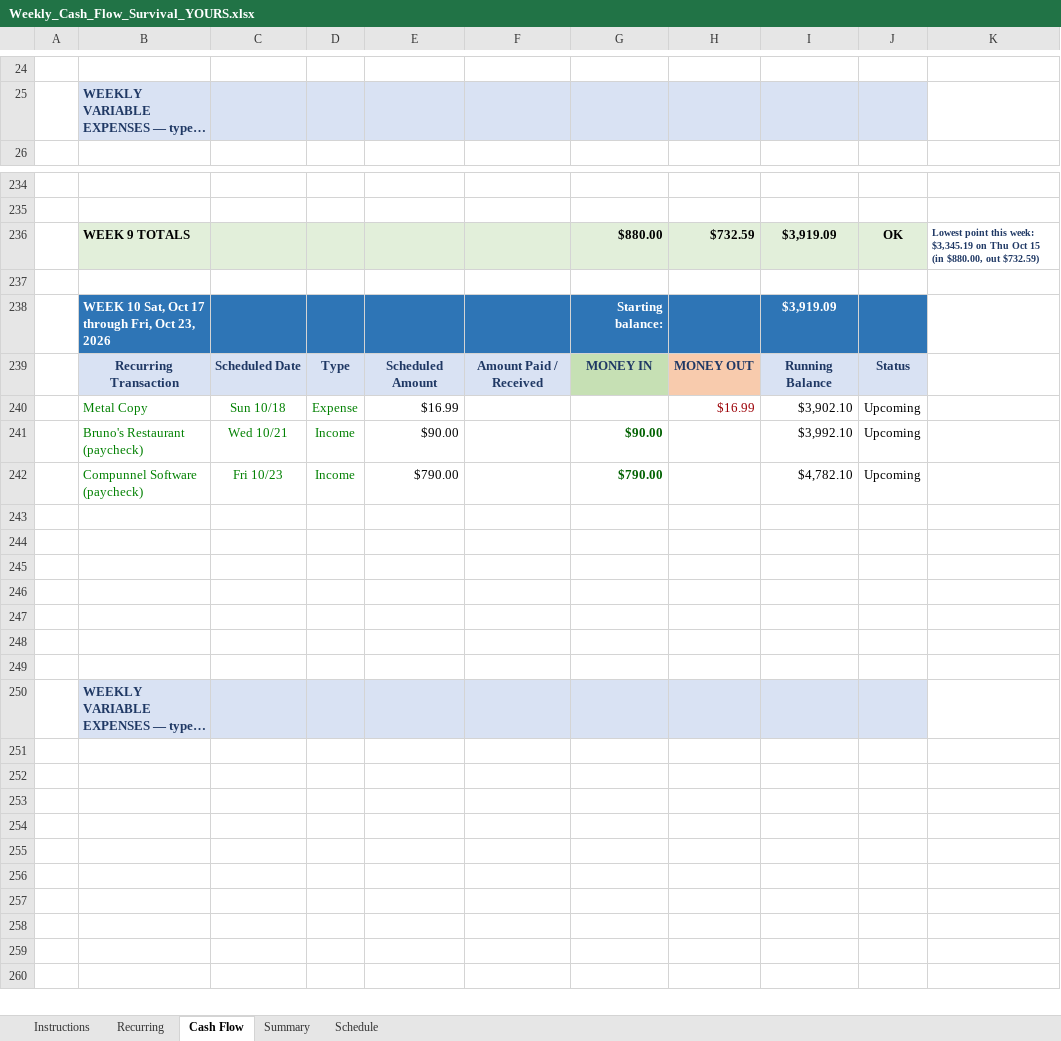
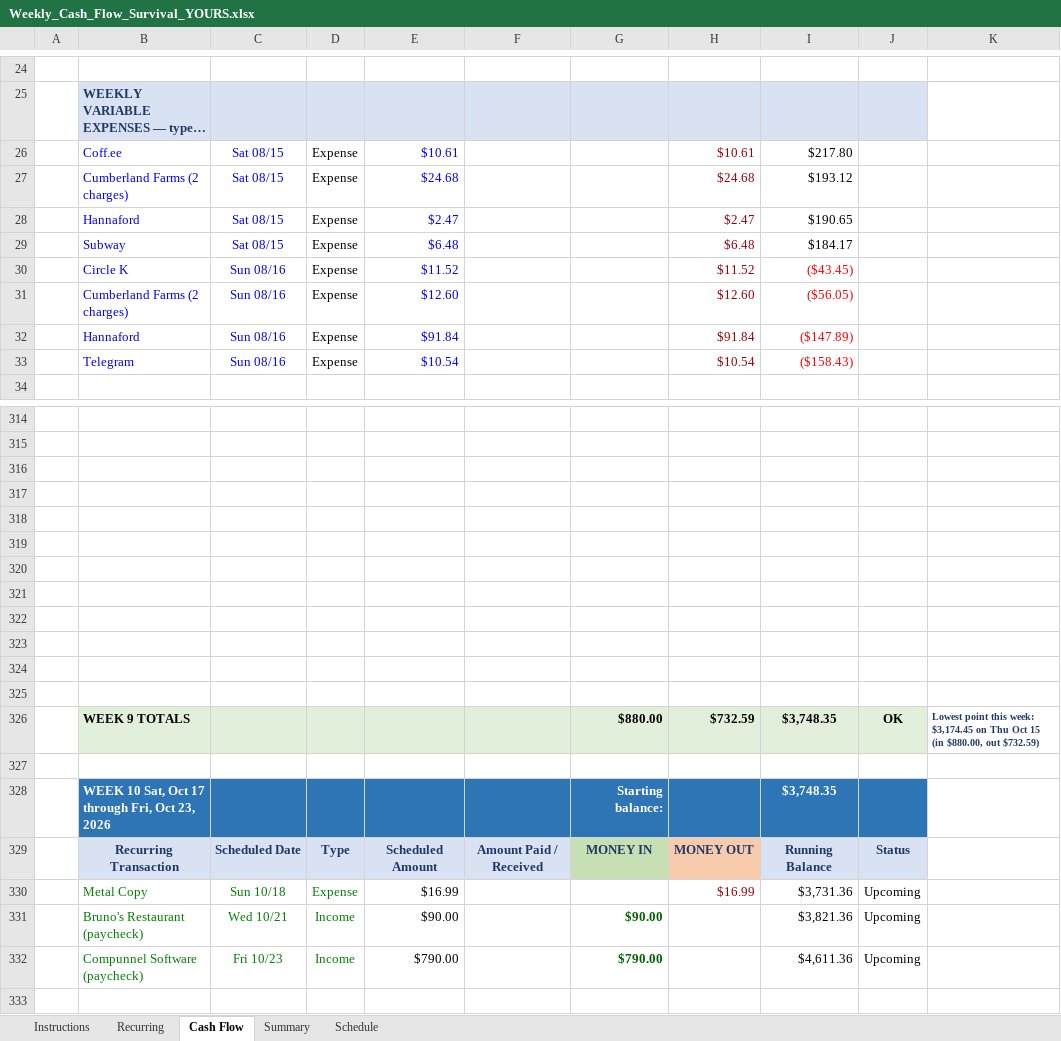
Before and after one commit to NBiryukov25/Budget, an Excel workbook: Weekly_Cash_Flow_Survival_YOURS.xlsx, sheet Cash Flow, drawn as a sheet; only a part is shown, gaps mark what is left out; the shorter side is filled out with more unchanged rows; long unchanged cells end in …; values as stored, in another font and other column widths than the file's, no borders; conditional formats not drawn; removed rows and columns are numbered as before the commit, all else as after; the diff covers the shown part only; the diff names each change by its address in the sheet, - before the commit and + after, or states it on an @@ line.

```diff
--- a/Weekly_Cash_Flow_Survival_YOURS.xlsx (sheet Cash Flow)
+++ b/Weekly_Cash_Flow_Survival_YOURS.xlsx (sheet Cash Flow)
+row 26:  | Coff.ee | Sat 08/15 | Expense | $10.61 |  |  | $10.61 | $217.80
+row 27:  | Cumberland Farms (2 charges) | Sat 08/15 | Expense | $24.68 |  |  | $24.68 | $193.12
+row 28:  | Hannaford | Sat 08/15 | Expense | $2.47 |  |  | $2.47 | $190.65
+row 29:  | Subway | Sat 08/15 | Expense | $6.48 |  |  | $6.48 | $184.17
+row 30:  | Circle K | Sun 08/16 | Expense | $11.52 |  |  | $11.52 | ($43.45)
+row 31:  | Cumberland Farms (2 charges) | Sun 08/16 | Expense | $12.60 |  |  | $12.60 | ($56.05)
+row 32:  | Hannaford | Sun 08/16 | Expense | $91.84 |  |  | $91.84 | ($147.89)
+row 33:  | Telegram | Sun 08/16 | Expense | $10.54 |  |  | $10.54 | ($158.43)
-row 236:  | WEEK 9 TOTALS |  |  |  |  | $880.00 | $732.59 | $3,919.09 | OK | Lowest point this week: $3,345.19 on Thu Oct 15 (in $880.00, out $732.59)
+row 317: (empty)
+row 318: (empty)
+row 319: (empty)
+row 320: (empty)
+row 321: (empty)
+row 322: (empty)
+row 323: (empty)
+row 324: (empty)
+row 325: (empty)
+row 326:  | WEEK 9 TOTALS |  |  |  |  | $880.00 | $732.59 | $3,748.35 | OK | Lowest point this week: $3,174.45 on Thu Oct 15 (in $880.00, out $732.59)
+row 327: (empty)
-I328: $3,919.09
+I328: $3,748.35
-I330: $3,902.10
+I330: $3,731.36
-I331: $3,992.10
+I331: $3,821.36
-I332: $4,782.10
+I332: $4,611.36
```
Also changed, not shown: 123 added rows, 11 removed rows, 89 edited cells and cell formats elsewhere in this sheet, sheet Summary, formulas that keep their value, hidden cells, Weekly_Cash_Flow_Survival.xlsx, 2 other files.
